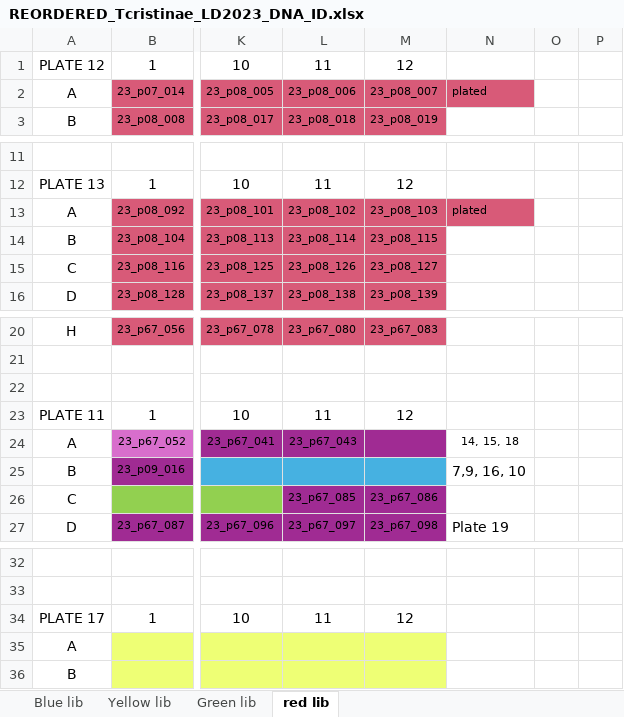
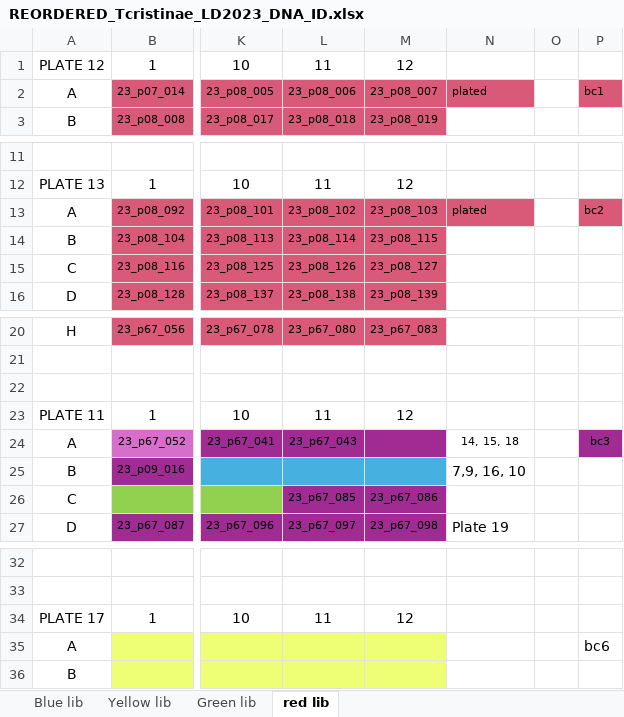
Before and after one commit to tparchman/RFseq_projects, an Excel workbook: T25/REORDERED_Tcristinae_LD2023_DNA_ID.xlsx, sheet red lib, drawn as a sheet; only a part is shown, gaps mark what is left out; values as stored, in another font and other column widths than the file's, no borders; the diff names each change by its address in the sheet, - before the commit and + after, or states it on an @@ line.

```diff
--- a/T25/REORDERED_Tcristinae_LD2023_DNA_ID.xlsx (sheet red lib)
+++ b/T25/REORDERED_Tcristinae_LD2023_DNA_ID.xlsx (sheet red lib)
-P2: (empty)
+P2: bc1
-P2 fill: none
+P2 fill: #D85A78
-P13: (empty)
+P13: bc2
-P13 fill: none
+P13 fill: #D85A78
-P24: (empty)
+P24: bc3
-P24 fill: none
+P24 fill: #A02B93
-P35: (empty)
+P35: bc6
```
Also changed, not shown: sheet Green lib, 2 other files.
